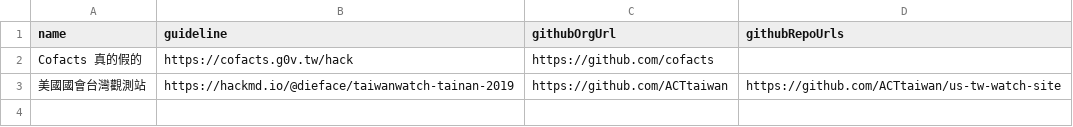
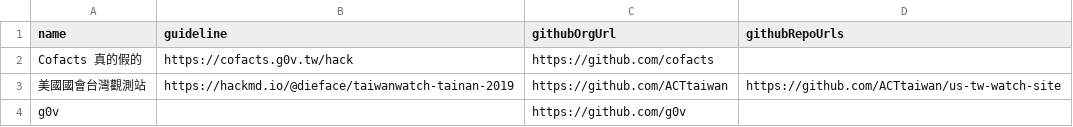
Before and after one commit to chunyenHuang/awesome-g0v-projects, a CSV file: data/projects.csv, drawn as a sheet.

```diff
--- a/data/projects.csv
+++ b/data/projects.csv
@@ -3 +3,2 @@ Cofacts 真的假的,https://cofacts.g0v.tw/hack,https://github.com/cofacts,
 美國國會台灣觀測站,https://hackmd.io/@dieface/taiwanwatch-tainan-2019,https://github.com/ACTtaiwan,https://github.com/ACTtaiwan/us-tw-watch-site
+g0v,,https://github.com/g0v,
```
Also changed, not shown: 8 other files.
